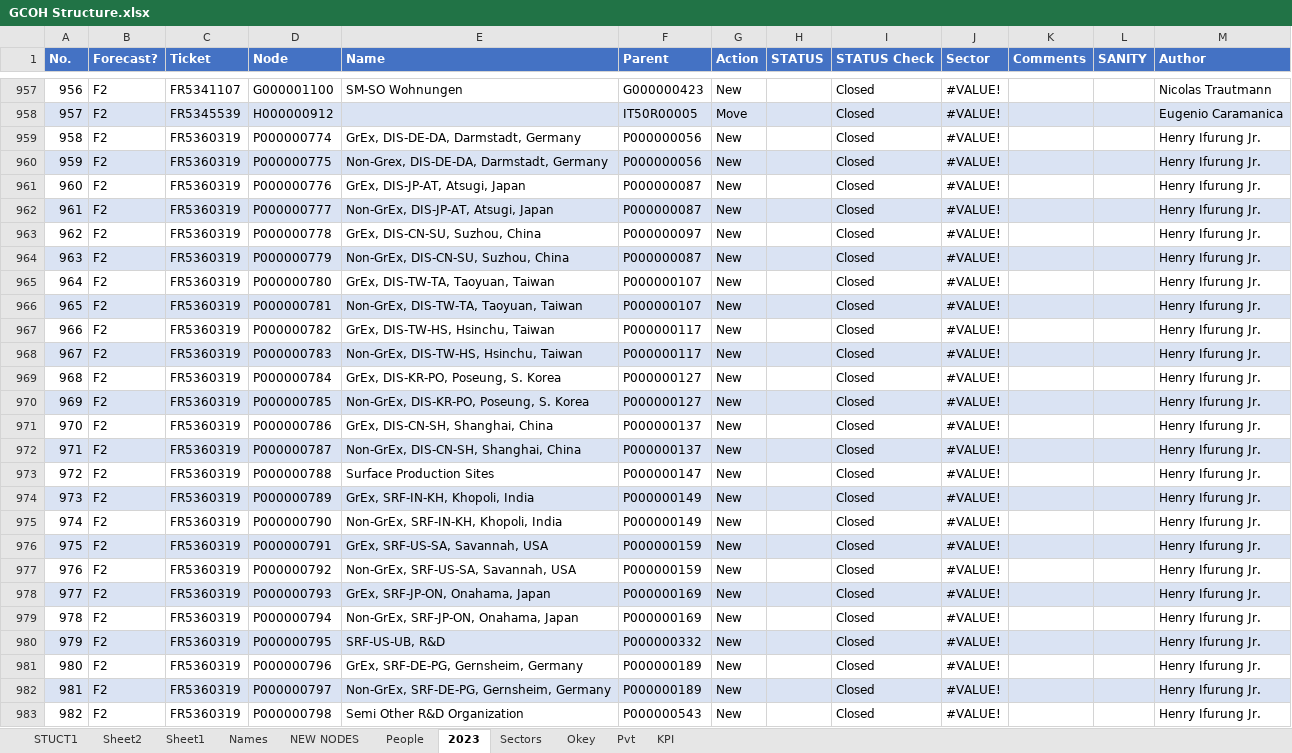
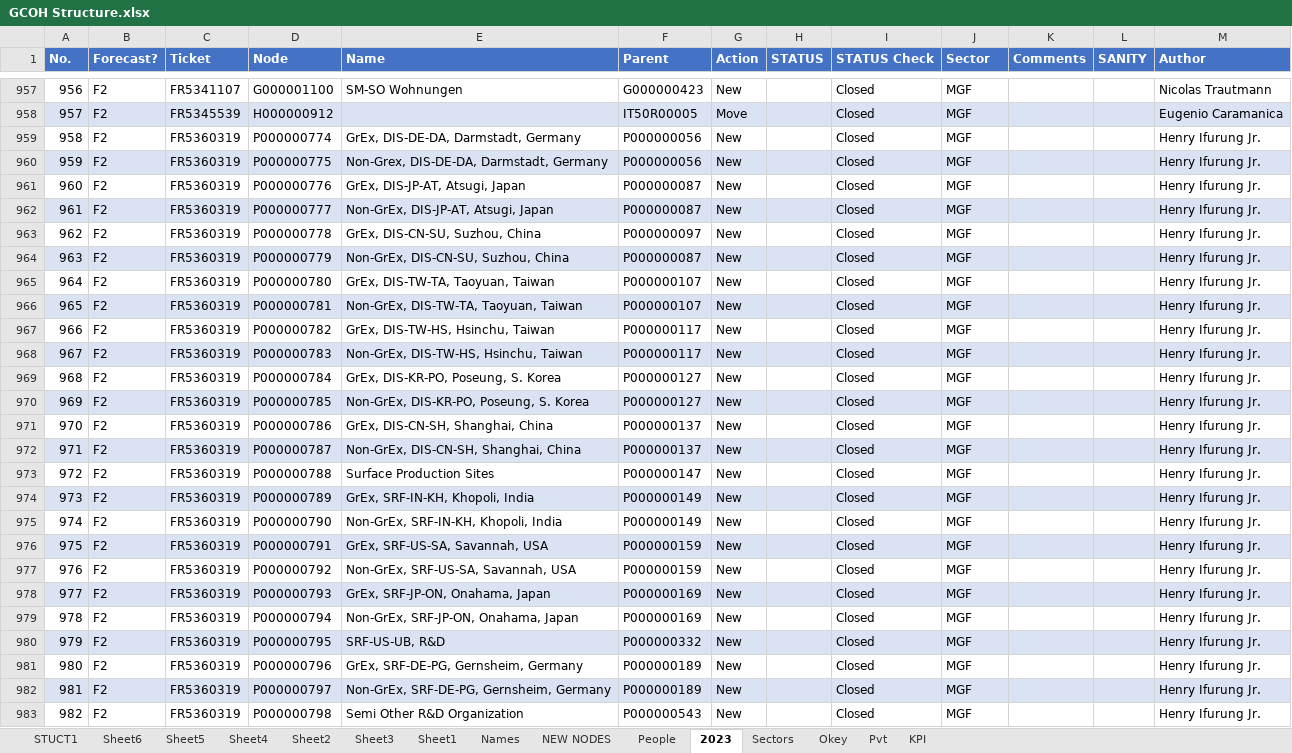
Before and after one commit to violencepierre/GCOH-Tickets-for-Processing, an Excel workbook: GCOH Structure.xlsx, sheet 2023, drawn as a sheet; only a part is shown, gaps mark what is left out; values as stored, in another font and other column widths than the file's, no borders; the diff covers the shown part only; the diff names each change by its address in the sheet, - before the commit and + after, or states it on an @@ line.

```diff
--- a/GCOH Structure.xlsx (sheet 2023)
+++ b/GCOH Structure.xlsx (sheet 2023)
+sheet tab: Sheet6
+sheet tab: Sheet5
+sheet tab: Sheet4
+sheet tab: Sheet3
-J957:J983 (Sector): #VALUE!
+J957:J983 (Sector): MGF
```
Also changed, not shown: 217 edited cells elsewhere in this sheet, sheet Sheet2, sheet Sheet1, sheet STUCT1, sheet People, hidden cells, F3 2024 mappings.xlsx, GCOH Resources/GCOHPost.xlsx, 2 other files.
